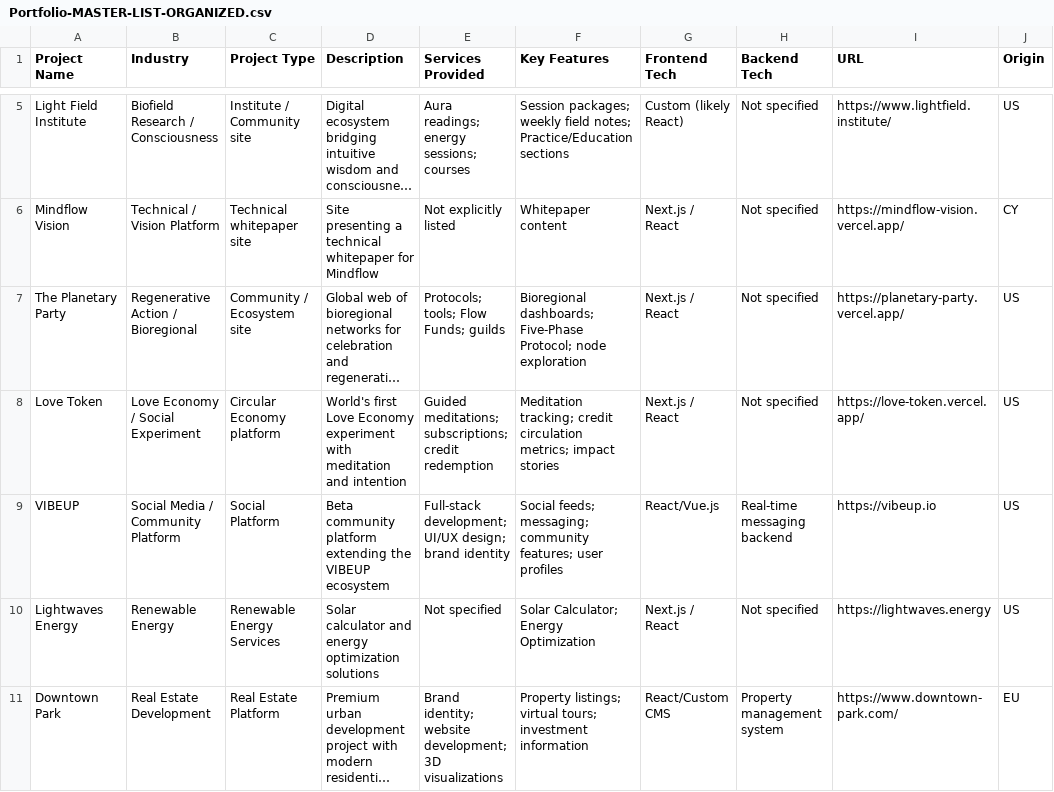
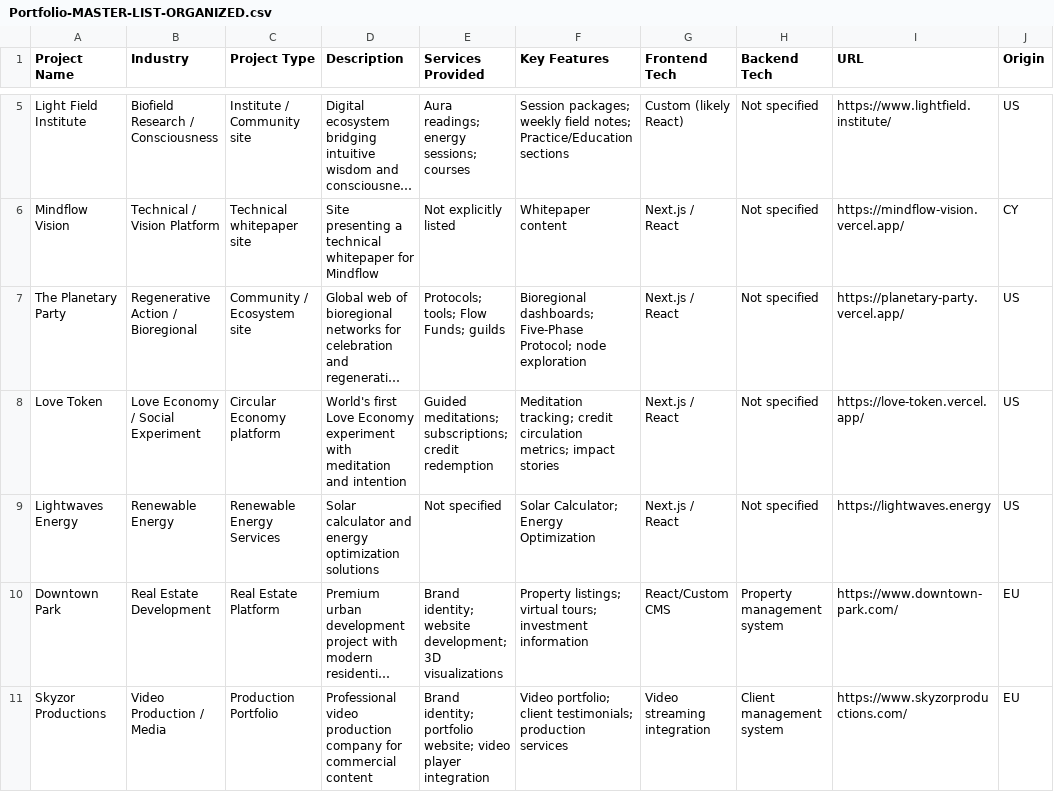
Before and after one commit to Light-Brands/light-consulting, a CSV file: docs/Portfolio-MASTER-LIST-ORGANIZED.csv, drawn as a sheet; only a part is shown, gaps mark what is left out; the shorter side is filled out with more unchanged rows; long unchanged cells end in …; the diff names each change by its address in the sheet, - before the commit and + after, or states it on an @@ line.

```diff
--- a/docs/Portfolio-MASTER-LIST-ORGANIZED.csv
+++ b/docs/Portfolio-MASTER-LIST-ORGANIZED.csv
-row 9: VIBEUP | Social Media / Community Platform | Social Platform | Beta community platform extending the VIBEUP ecosystem | Full-stack development; UI/UX design; brand identity | Social feeds; messaging; community features; user profiles | React/Vue.js | Real-time messaging backend | https://vibeup.io | US
```
Also changed, not shown: 5 other files.
